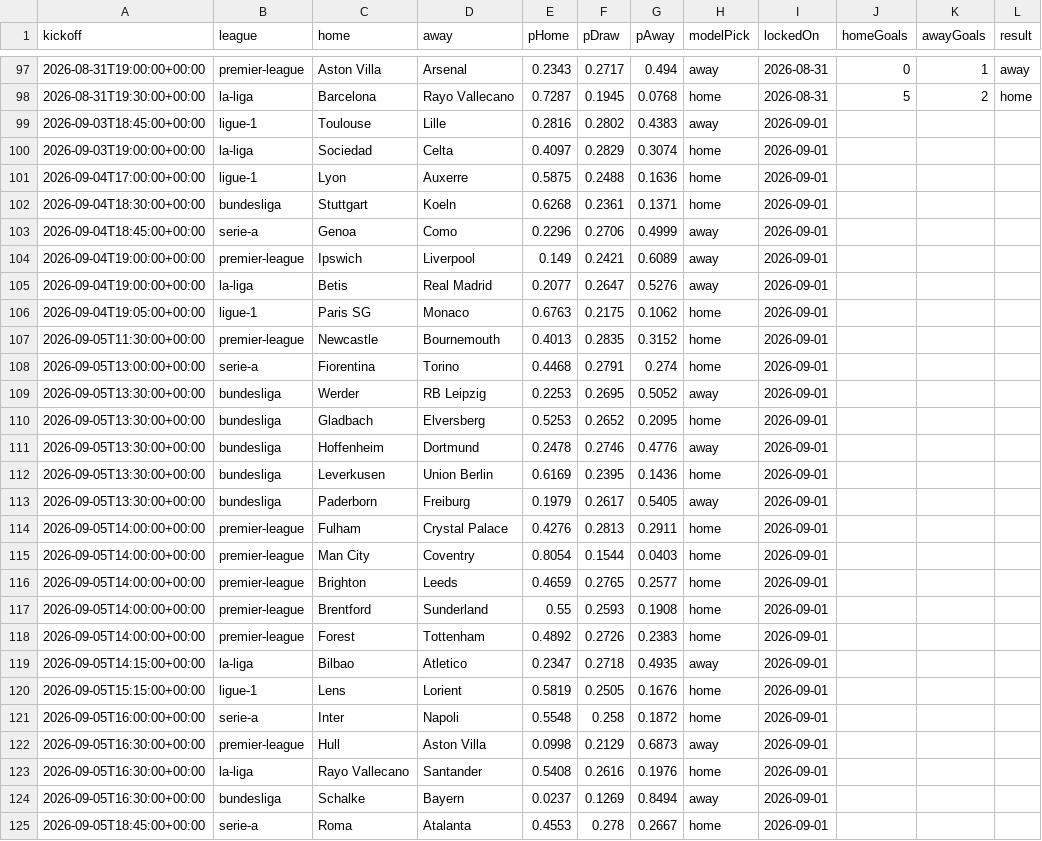
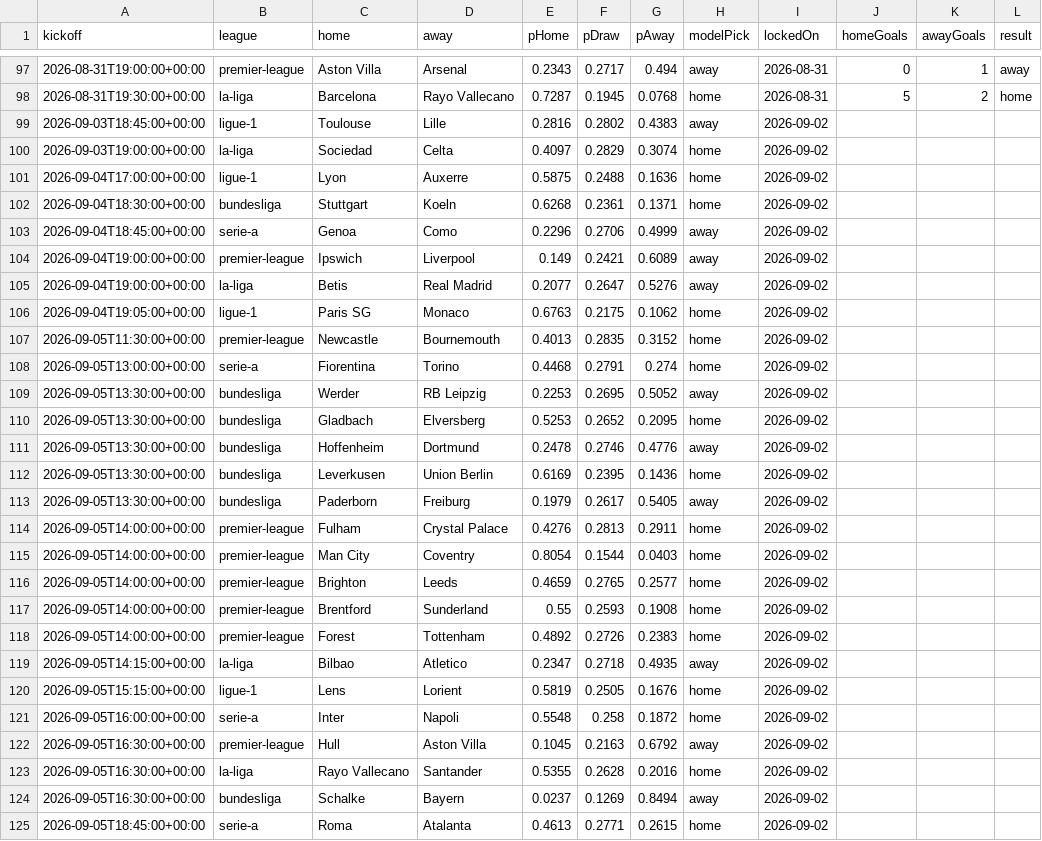
Before and after one commit to Hicruben/theopenmodel, a CSV file: public/data/predictions.csv, drawn as a sheet; only a part is shown, gaps mark what is left out; the diff covers the shown part only; the diff names each change by its address in the sheet, - before the commit and + after, or states it on an @@ line.

```diff
--- a/public/data/predictions.csv
+++ b/public/data/predictions.csv
-I99:I125 (lockedOn): 2026-09-01
+I99:I125 (lockedOn): 2026-09-02
-E122 (pHome): 0.0998
+E122 (pHome): 0.1045
-F122 (pDraw): 0.2129
+F122 (pDraw): 0.2163
-G122 (pAway): 0.6873
+G122 (pAway): 0.6792
-E123 (pHome): 0.5408
+E123 (pHome): 0.5355
-F123 (pDraw): 0.2616
+F123 (pDraw): 0.2628
-G123 (pAway): 0.1976
+G123 (pAway): 0.2016
-E125 (pHome): 0.4553
+E125 (pHome): 0.4613
-F125 (pDraw): 0.278
+F125 (pDraw): 0.2771
-G125 (pAway): 0.2667
+G125 (pAway): 0.2615
```
Also changed, not shown: 40 edited cells elsewhere in this file, public/data/elo-ratings.csv, public/data/fixtures-2026-27.csv, 10 other files.
